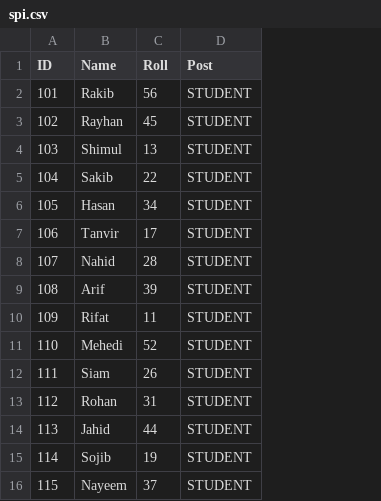
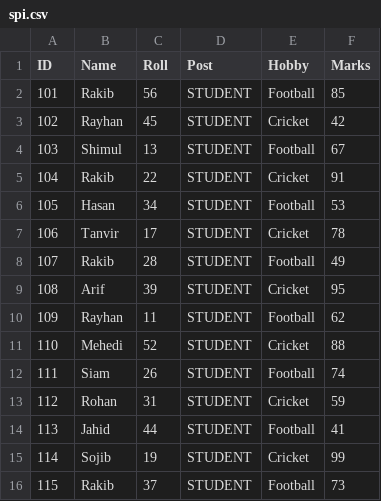
Before and after one commit to rakib305r/gigamail, a CSV file: num_pandas/spi.csv, drawn as a sheet; the diff names each change by its address in the sheet, - before the commit and + after, or states it on an @@ line.

```diff
--- a/num_pandas/spi.csv
+++ b/num_pandas/spi.csv
+column E (Hobby), rows 2-16: Football | Cricket | Football | Cricket | Football | Cricket | Football | Cricket | Football | Cricket | Football | Cricket | Football | Cricket | Football
+column F (Marks), rows 2-16: 85 | 42 | 67 | 91 | 53 | 78 | 49 | 95 | 62 | 88 | 74 | 59 | 41 | 99 | 73
-B5 (Name): Sakib
+B5 (Name): Rakib
-B8 (Name): Nahid
+B8 (Name): Rakib
-B10 (Name): Rifat
+B10 (Name): Rayhan
-B16 (Name): Nayeem
+B16 (Name): Rakib
```
Also changed, not shown: 2 other files.
